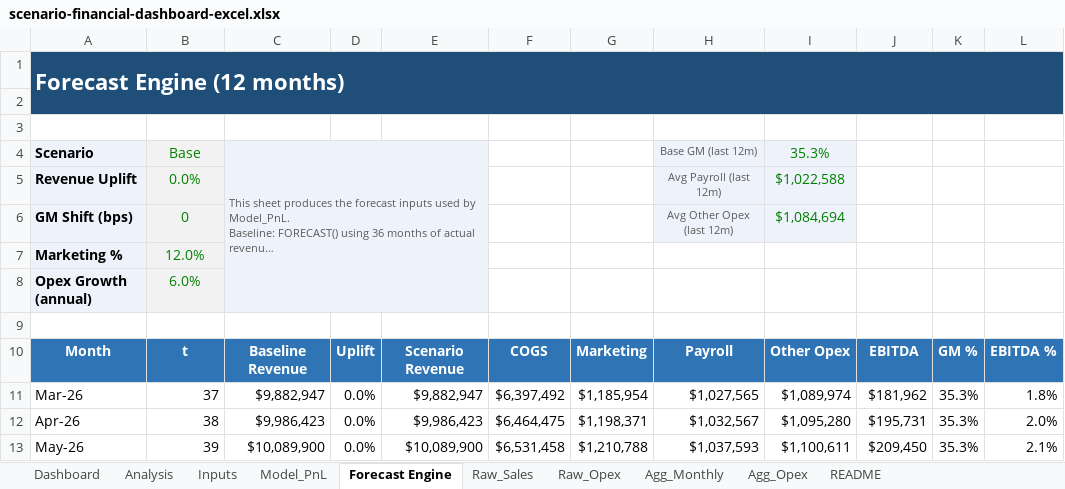
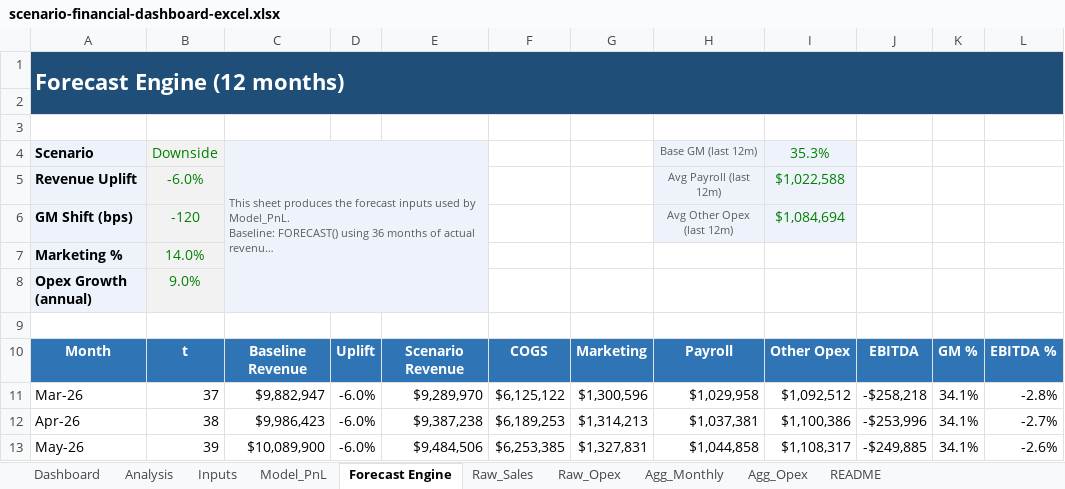
Before and after one commit to Matthew-Tembo/scenario-financial-dashboard-excel.xlsx, an Excel workbook: scenario-financial-dashboard-excel.xlsx, sheet Forecast Engine, drawn as a sheet; only a part is shown; long unchanged cells end in …; values as stored, in another font and other column widths than the file's, no borders; conditional formats not drawn; the diff covers the shown part only; the diff names each change by its address in the sheet, - before the commit and + after, or states it on an @@ line.

```diff
--- a/scenario-financial-dashboard-excel.xlsx (sheet Forecast Engine)
+++ b/scenario-financial-dashboard-excel.xlsx (sheet Forecast Engine)
-B4: Base
+B4: Downside
-B5: 0.0%
+B5: -6.0%
-B6: 0
+B6: -120
-B7: 12.0%
+B7: 14.0%
-B8: 6.0%
+B8: 9.0%
-D11:D13: 0.0%
+D11:D13: -6.0%
-E11: $9,882,947
+E11: $9,289,970
-F11: $6,397,492
+F11: $6,125,122
-G11: $1,185,954
+G11: $1,300,596
-H11: $1,027,565
+H11: $1,029,958
-I11: $1,089,974
+I11: $1,092,512
-J11: $181,962
+J11: -$258,218
-K11:K13: 35.3%
+K11:K13: 34.1%
-L11: 1.8%
+L11: -2.8%
-E12: $9,986,423
+E12: $9,387,238
-F12: $6,464,475
+F12: $6,189,253
-G12: $1,198,371
+G12: $1,314,213
-H12: $1,032,567
+H12: $1,037,381
-I12: $1,095,280
+I12: $1,100,386
-J12: $195,731
+J12: -$253,996
-L12: 2.0%
+L12: -2.7%
-E13: $10,089,900
+E13: $9,484,506
-F13: $6,531,458
+F13: $6,253,385
-G13: $1,210,788
+G13: $1,327,831
-H13: $1,037,593
+H13: $1,044,858
-I13: $1,100,611
+I13: $1,108,317
-J13: $209,450
+J13: -$249,885
-L13: 2.1%
+L13: -2.6%
```
Also changed, not shown: 81 edited cells elsewhere in this sheet, sheet Model_PnL, sheet Inputs, sheet Analysis, sheet Dashboard, charts or pictures.
